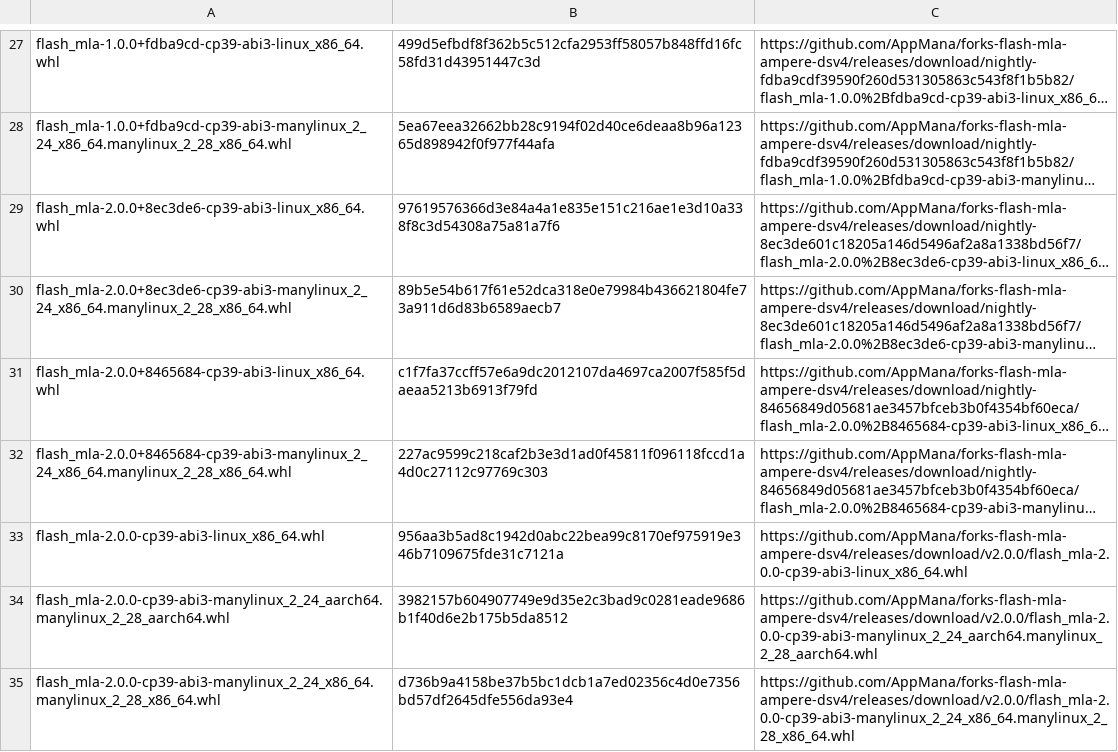
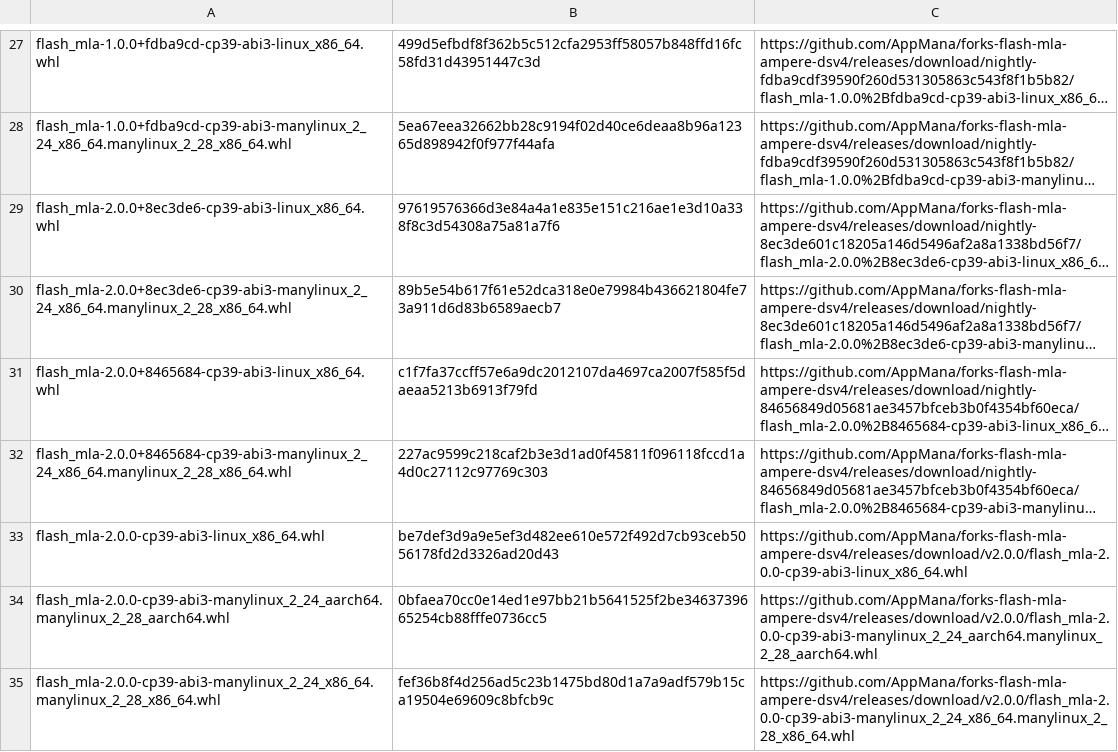
Before and after one commit to AppMana/forks-flash-mla-int, a TSV file: flash-mla/links.tsv, drawn as a sheet; only a part is shown, gaps mark what is left out; long unchanged cells end in …; the diff names each change by its address in the sheet, - before the commit and + after, or states it on an @@ line.

```diff
--- a/flash-mla/links.tsv
+++ b/flash-mla/links.tsv
-B33: 956aa3b5ad8c1942d0abc22bea99c8170ef975919e346b7109675fde31c7121a
+B33: be7def3d9a9e5ef3d482ee610e572f492d7cb93ceb5056178fd2d3326ad20d43
-B34: 3982157b604907749e9d35e2c3bad9c0281eade9686b1f40d6e2b175b5da8512
+B34: 0bfaea70cc0e14ed1e97bb21b5641525f2be3463739665254cb88fffe0736cc5
-B35: d736b9a4158be37b5bc1dcb1a7ed02356c4d0e7356bd57df2645dfe556da93e4
+B35: fef36b8f4d256ad5c23b1475bd80d1a7a9adf579b15ca19504e69609c8bfcb9c
```
Also changed, not shown: 1 other file.
